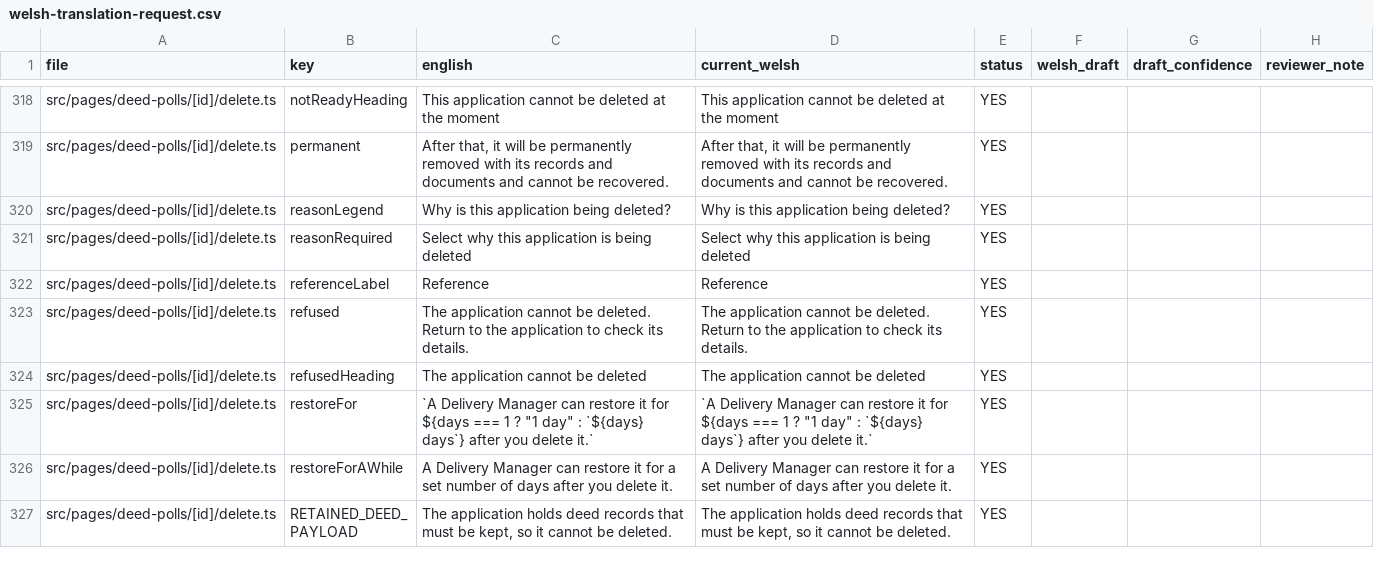
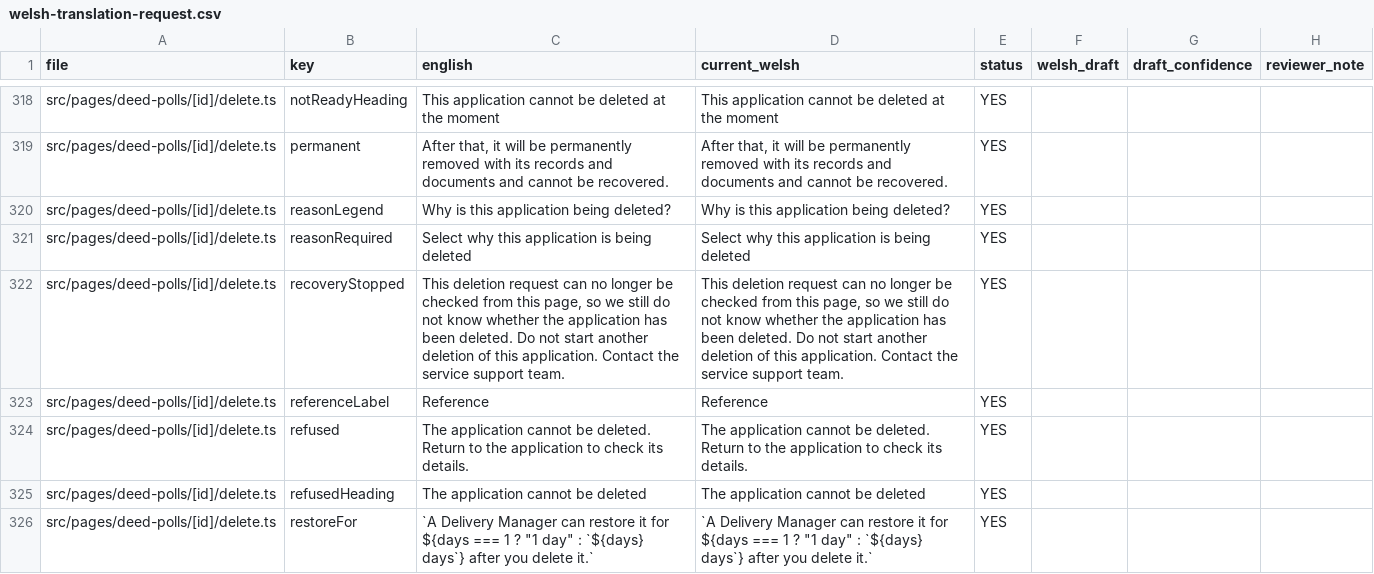
Before and after one commit to hmcts/deed-poll-admin, a CSV file: .business_context/welsh-translation-request.csv, drawn as a sheet; only a part is shown, gaps mark what is left out; the shorter side is filled out with more unchanged rows.

```diff
--- a/.business_context/welsh-translation-request.csv
+++ b/.business_context/welsh-translation-request.csv
@@ -321,2 +321,3 @@ src/pages/deed-polls/[id]/delete.ts,reasonLegend,"Why is this application being
 src/pages/deed-polls/[id]/delete.ts,reasonRequired,"Select why this application is being deleted","Select why this application is being deleted",YES,"",,""
+src/pages/deed-polls/[id]/delete.ts,recoveryStopped,"This deletion request can no longer be checked from this page, so we still do not know whether the application has been deleted. Do not start another deletion of this application. Contact the service support team.","This deletion request can no longer be checked from this page, so we still do not know whether the application has been deleted. Do not start another deletion of this application. Contact the service support team.",YES,"",,""
 src/pages/deed-polls/[id]/delete.ts,referenceLabel,"Reference","Reference",YES,"",,""
```
Also changed, not shown: 13 other files.
